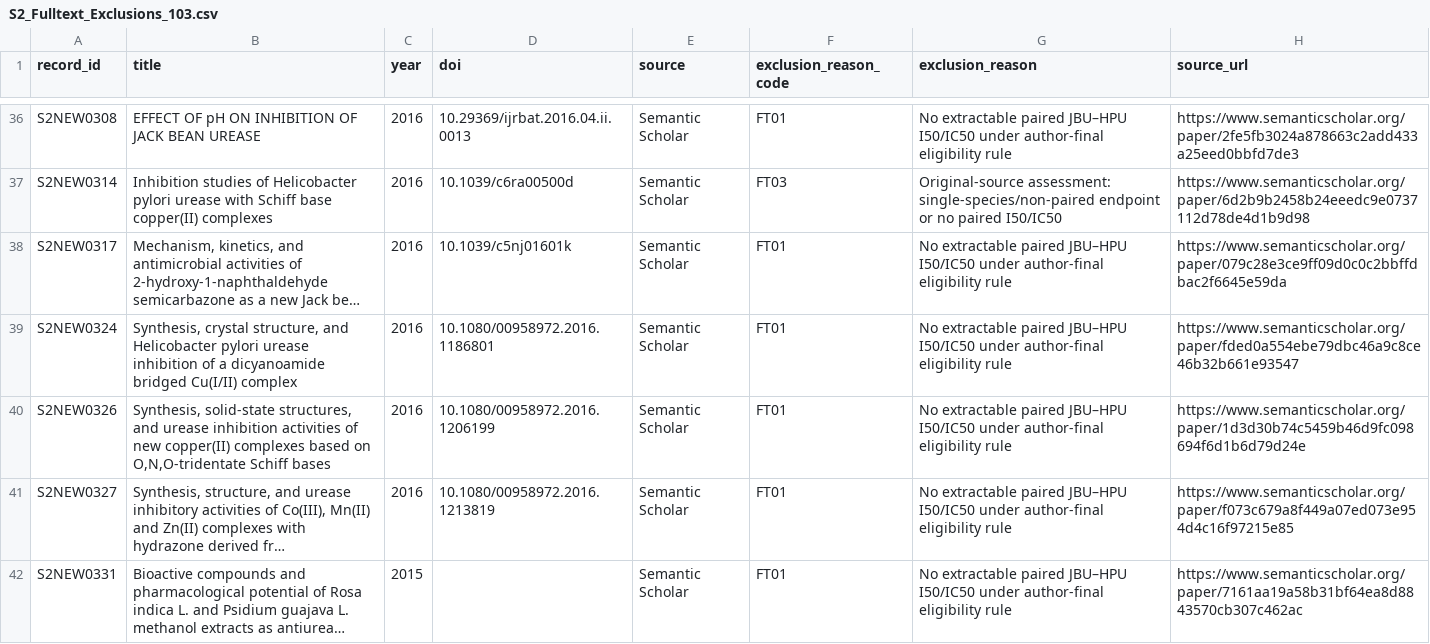
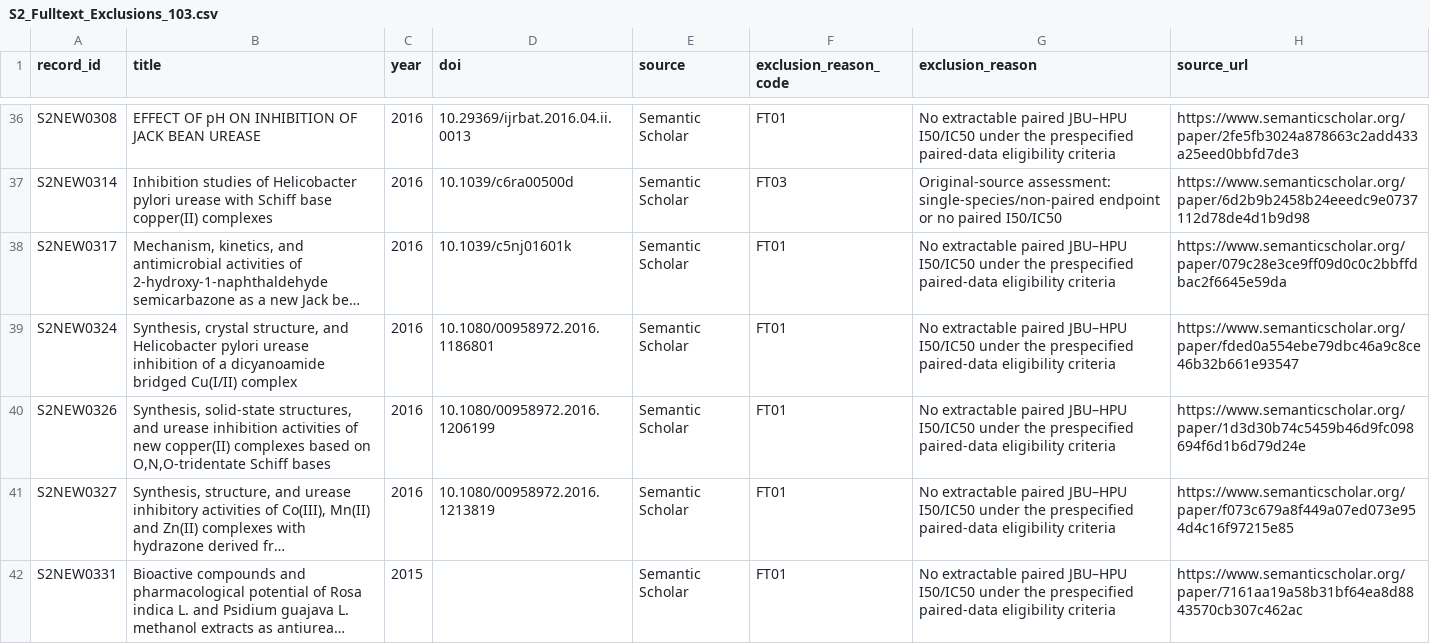
Before and after one commit to peterDataScientia/suppfiles, a CSV file: S2_Fulltext_Exclusions_103.csv, drawn as a sheet; only a part is shown, gaps mark what is left out; long unchanged cells end in …; the diff covers the shown part only; the diff names each change by its address in the sheet, - before the commit and + after, or states it on an @@ line.

```diff
--- a/S2_Fulltext_Exclusions_103.csv
+++ b/S2_Fulltext_Exclusions_103.csv
-G36 (exclusion_reason): …I50/IC50 under author-final eligibility rule
+G36 (exclusion_reason): …I50/IC50 under the prespecified paired-data eligibility criteria
-G38:G42 (exclusion_reason): …I50/IC50 under author-final eligibility rule
+G38:G42 (exclusion_reason): …I50/IC50 under the prespecified paired-data eligibility criteria
```
Also changed, not shown: 86 edited cells elsewhere in this file.
